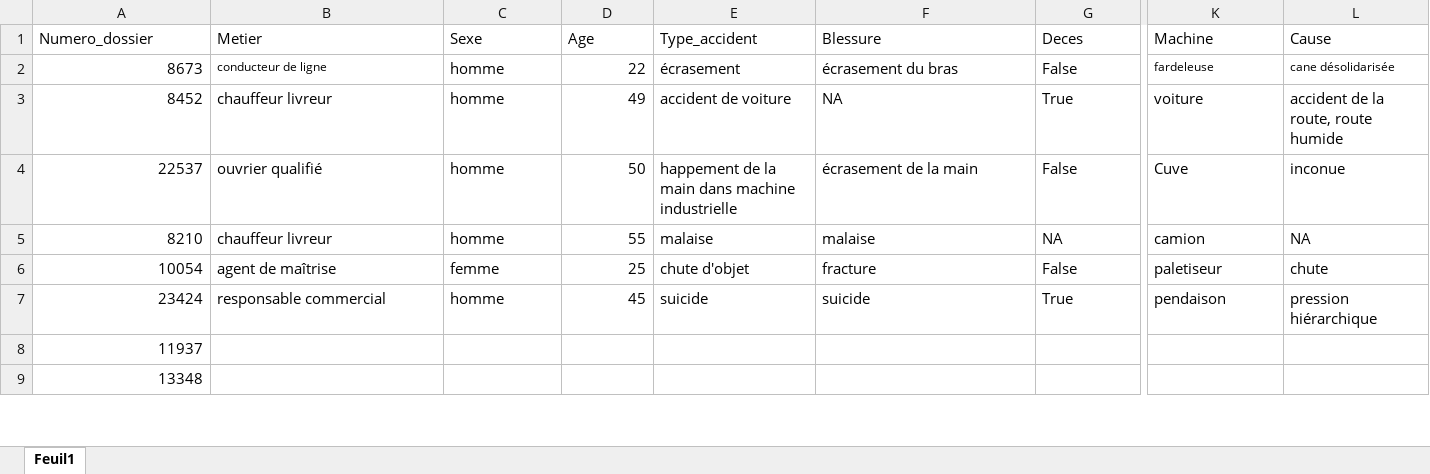
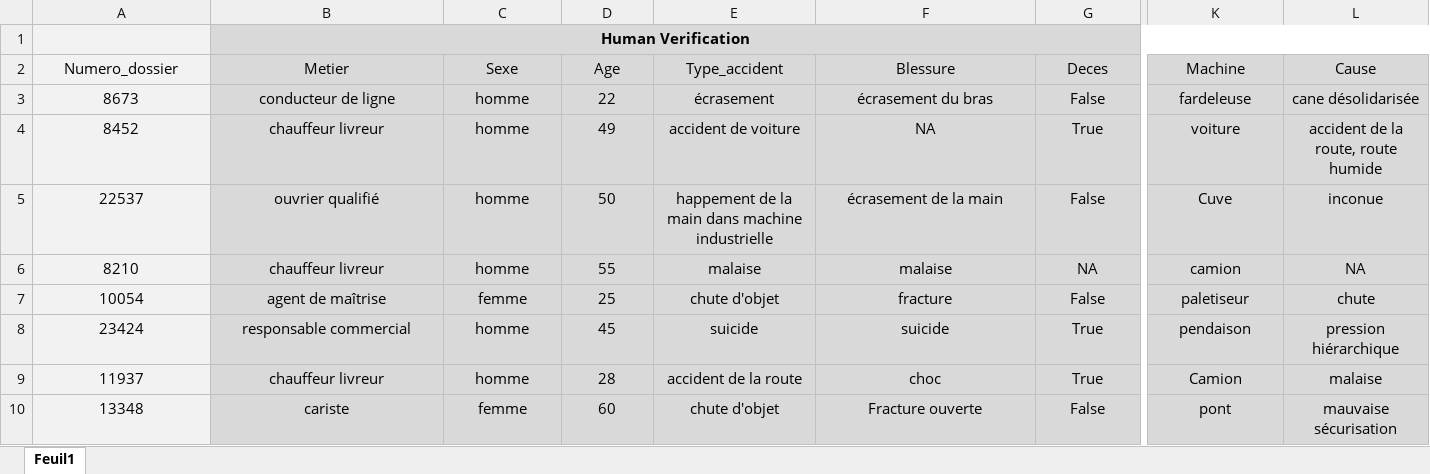
Before and after one commit to arnaud-dg/workplace-accidents, an Excel workbook: Benchmark.xlsx, sheet Feuil1, drawn as a sheet; only a part is shown, gaps mark what is left out; values as stored, in another font and other column widths than the file's, no borders; conditional formats not drawn; addresses are those after the commit; rows hold the shown columns only; the diff covers the shown part only; the diff names each change by its address in the sheet, - before the commit and + after, or states it on an @@ line.

```diff
--- a/Benchmark.xlsx (sheet Feuil1)
+++ b/Benchmark.xlsx (sheet Feuil1)
+row 1:  | Human Verification
-A2:A10 fill: none
+A2:A10 fill: #F2F2F2
-A2:L2 alignment: left
+A2:L2 alignment: center
-B2:L10 fill: none
+B2:L10 fill: #D9D9D9
-A3:A10 alignment: right
+A3:A10 alignment: center
-B3:C8 alignment: left
+B3:C8 alignment: center
@@ B3 text size: larger @@
-D3:D8 alignment: right
+D3:D8 alignment: center
-E3:L8 alignment: left
+E3:L8 alignment: center
@@ K3:L3 text size: larger @@
-B9 (Metier): (empty)
+B9 (Metier): chauffeur livreur
-C9 (Sexe): (empty)
+C9 (Sexe): homme
-D9 (Age): (empty)
+D9 (Age): 28
-E9 (Type_accident): (empty)
+E9 (Type_accident): accident de la route
-F9 (Blessure): (empty)
+F9 (Blessure): choc
-G9 (Deces): (empty)
+G9 (Deces): True
-K9 (Machine): (empty)
+K9 (Machine): Camion
-L9 (Cause): (empty)
+L9 (Cause): malaise
-B10 (Metier): (empty)
+B10 (Metier): cariste
-C10 (Sexe): (empty)
+C10 (Sexe): femme
-D10 (Age): (empty)
+D10 (Age): 60
-E10 (Type_accident): (empty)
+E10 (Type_accident): chute d'objet
-F10 (Blessure): (empty)
+F10 (Blessure): Fracture ouverte
-G10 (Deces): (empty)
+G10 (Deces): False
-K10 (Machine): (empty)
+K10 (Machine): pont
-L10 (Cause): (empty)
+L10 (Cause): mauvaise sécurisation
```
Also changed, not shown: 272 edited cells and cell formats elsewhere in this sheet, 11 other files.
